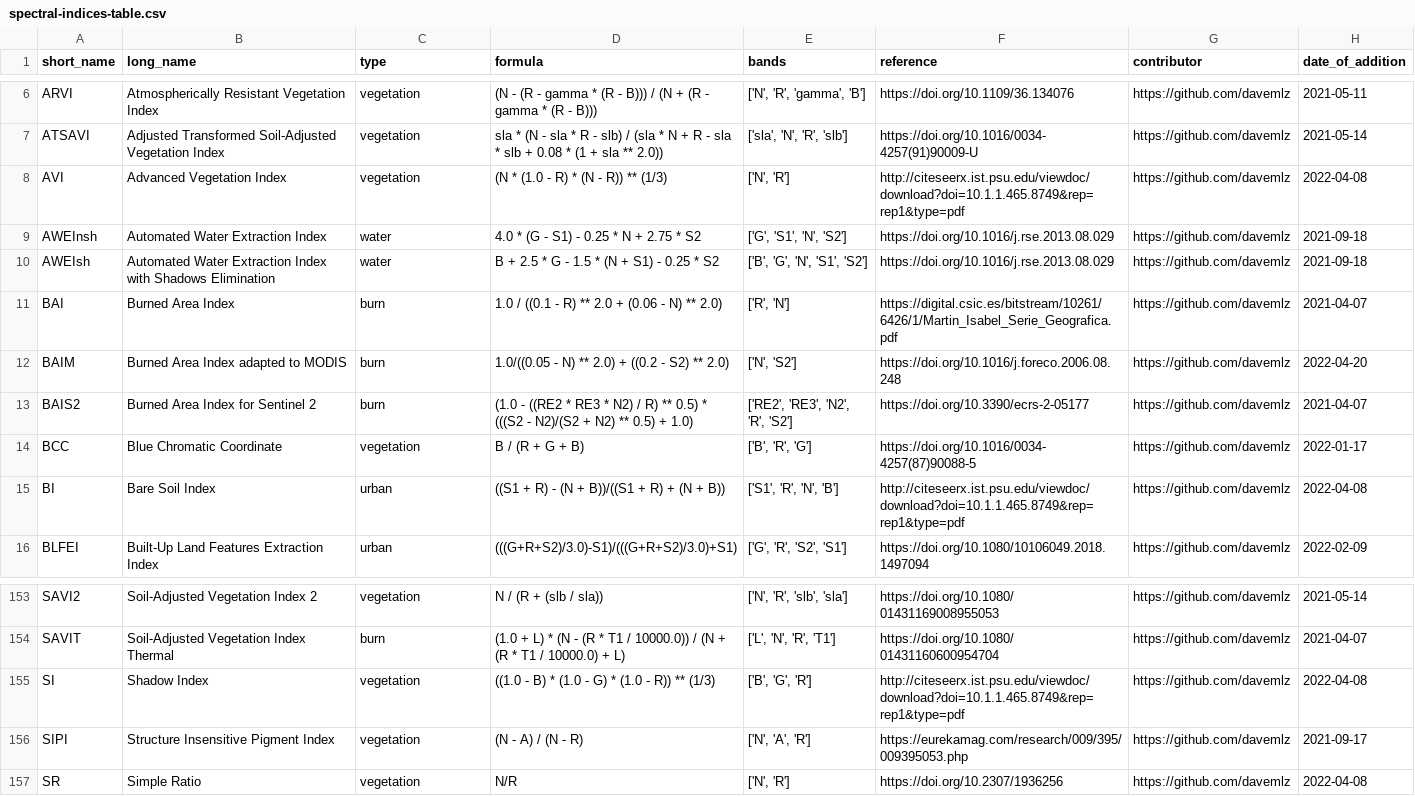
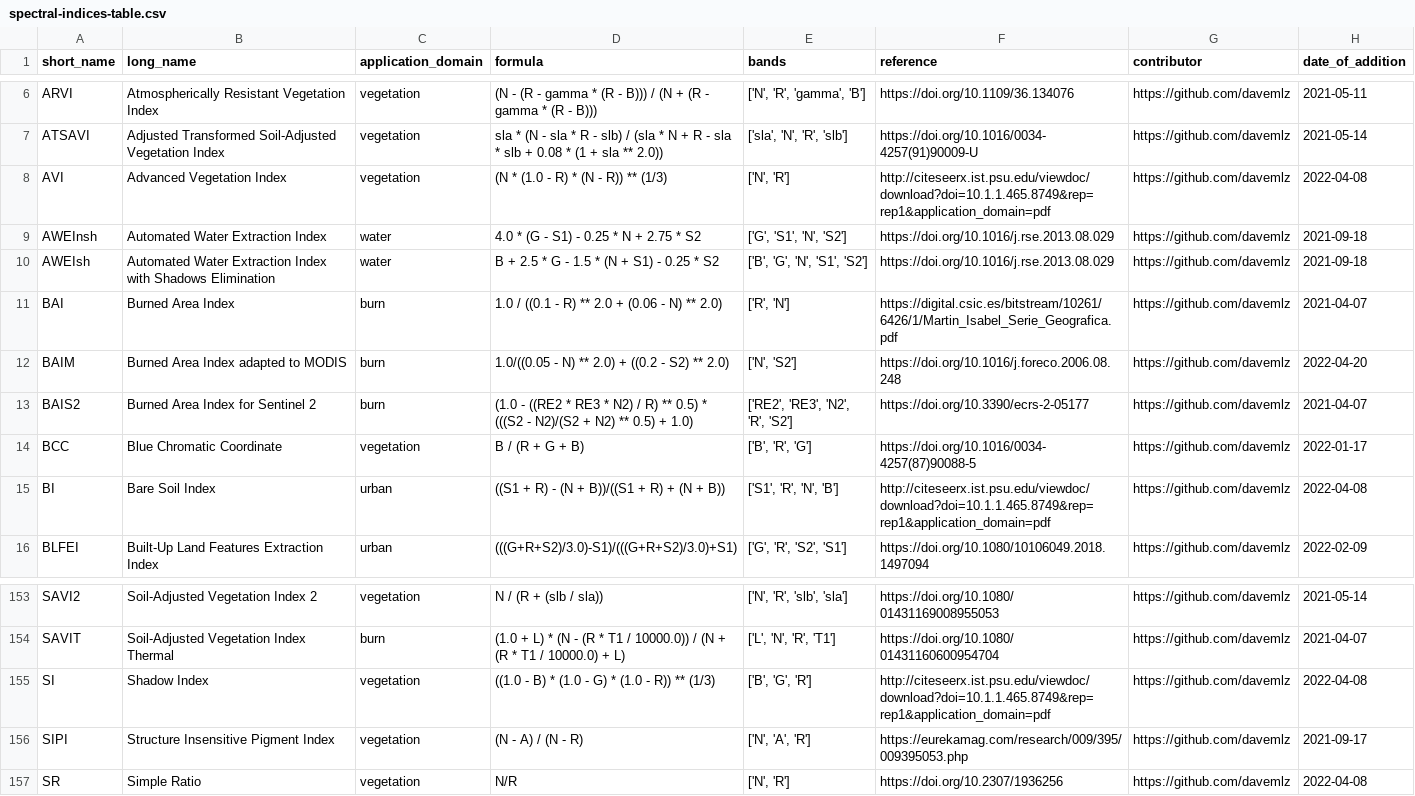
Before and after one commit to awesome-spectral-indices/awesome-spectral-indices, a CSV file: output/spectral-indices-table.csv, drawn as a sheet; only a part is shown, gaps mark what is left out; the diff names each change by its address in the sheet, - before the commit and + after, or states it on an @@ line.

```diff
--- a/output/spectral-indices-table.csv
+++ b/output/spectral-indices-table.csv
-C1: type
+C1: application_domain
-F8 (reference): http://citeseerx.ist.psu.edu/viewdoc/download?doi=10.1.1.465.8749&rep=rep1&type=pdf
+F8 (reference): http://citeseerx.ist.psu.edu/viewdoc/download?doi=10.1.1.465.8749&rep=rep1&application_domain=pdf
-F15 (reference): http://citeseerx.ist.psu.edu/viewdoc/download?doi=10.1.1.465.8749&rep=rep1&type=pdf
+F15 (reference): http://citeseerx.ist.psu.edu/viewdoc/download?doi=10.1.1.465.8749&rep=rep1&application_domain=pdf
-F155 (reference): http://citeseerx.ist.psu.edu/viewdoc/download?doi=10.1.1.465.8749&rep=rep1&type=pdf
+F155 (reference): http://citeseerx.ist.psu.edu/viewdoc/download?doi=10.1.1.465.8749&rep=rep1&application_domain=pdf
```
Also changed, not shown: docs/_static/indices_urban.csv, docs/_static/indices_vegetation.csv, 2 other files.
